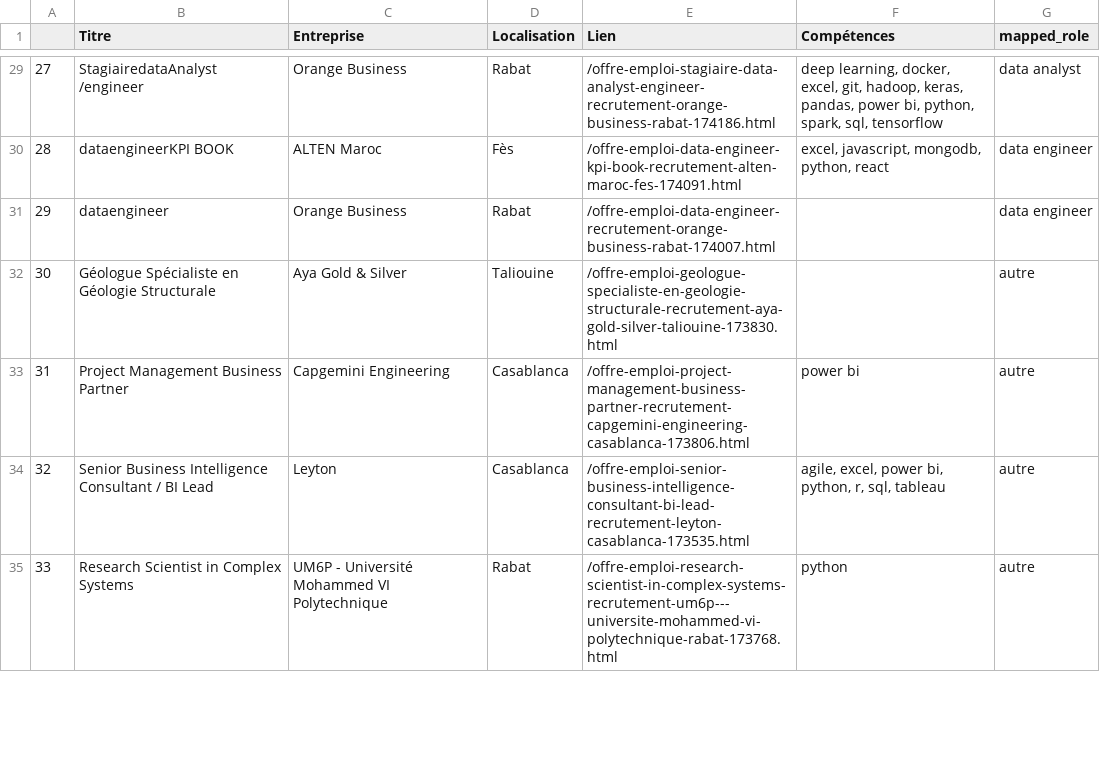
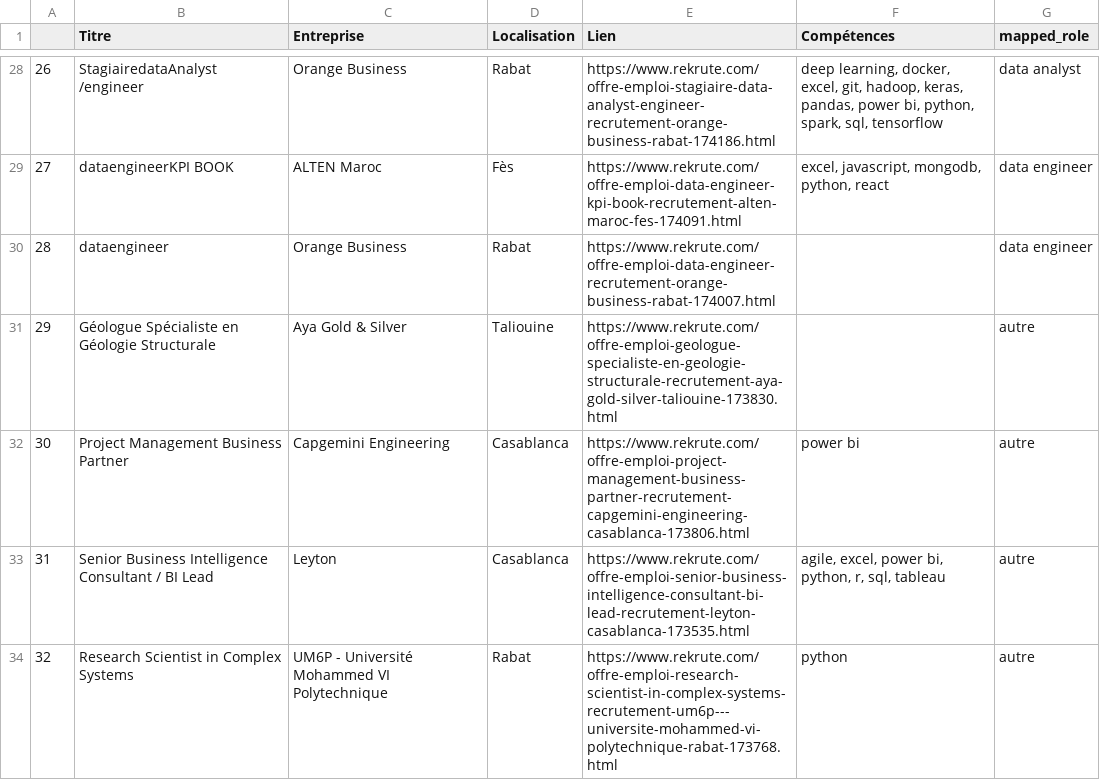
Before and after one commit to mouad-melloul/TechSight, a CSV file: code/cleaned_data_rekrute.csv, drawn as a sheet; only a part is shown, gaps mark what is left out; addresses are those after the commit; the diff covers the shown part only; the diff names each change by its address in the sheet, - before the commit and + after, or states it on an @@ line.

```diff
--- a/code/cleaned_data_rekrute.csv
+++ b/code/cleaned_data_rekrute.csv
@@ column A renumbered from row 8 down @@
-E28 (Lien): /offre-emploi-stagiaire-data-analyst-engineer-recrutement-orange-business-rabat-174186.html
+E28 (Lien): https://www.rekrute.com/offre-emploi-stagiaire-data-analyst-engineer-recrutement-orange-business-rabat-174186.html
-E29 (Lien): /offre-emploi-data-engineer-kpi-book-recrutement-alten-maroc-fes-174091.html
+E29 (Lien): https://www.rekrute.com/offre-emploi-data-engineer-kpi-book-recrutement-alten-maroc-fes-174091.html
-E30 (Lien): /offre-emploi-data-engineer-recrutement-orange-business-rabat-174007.html
+E30 (Lien): https://www.rekrute.com/offre-emploi-data-engineer-recrutement-orange-business-rabat-174007.html
-E31 (Lien): /offre-emploi-geologue-specialiste-en-geologie-structurale-recrutement-aya-gold-silver-taliouine-173830.html
+E31 (Lien): https://www.rekrute.com/offre-emploi-geologue-specialiste-en-geologie-structurale-recrutement-aya-gold-silver-taliouine-173830.html
-E32 (Lien): /offre-emploi-project-management-business-partner-recrutement-capgemini-engineering-casablanca-173806.html
+E32 (Lien): https://www.rekrute.com/offre-emploi-project-management-business-partner-recrutement-capgemini-engineering-casablanca-173806.html
-E33 (Lien): /offre-emploi-senior-business-intelligence-consultant-bi-lead-recrutement-leyton-casablanca-173535.html
+E33 (Lien): https://www.rekrute.com/offre-emploi-senior-business-intelligence-consultant-bi-lead-recrutement-leyton-casablanca-173535.html
-E34 (Lien): /offre-emploi-research-scientist-in-complex-systems-recrutement-um6p---universite-mohammed-vi-polytechnique-rabat-173768.html
+E34 (Lien): https://www.rekrute.com/offre-emploi-research-scientist-in-complex-systems-recrutement-um6p---universite-mohammed-vi-polytechnique-rabat-173768.html
```
Also changed, not shown: 4 added rows, 6 removed rows and 60 edited cells elsewhere in this file, code/cleaned_data_LinkedIn.csv, offres_rekrute.csv, 6 other files.
